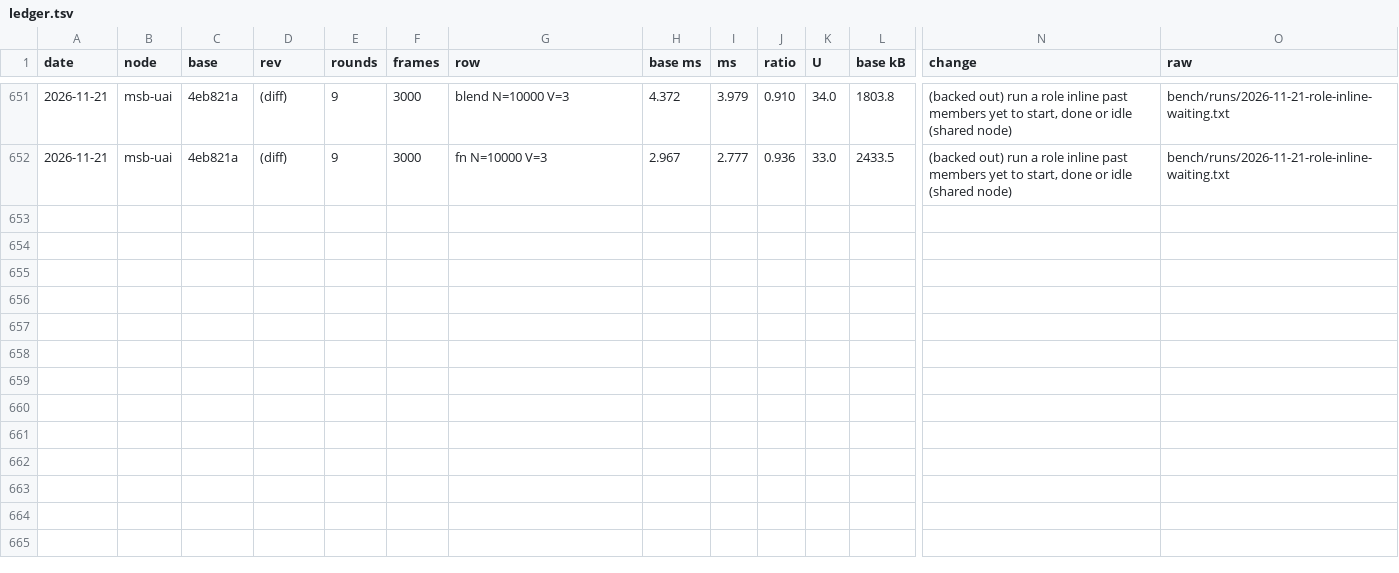
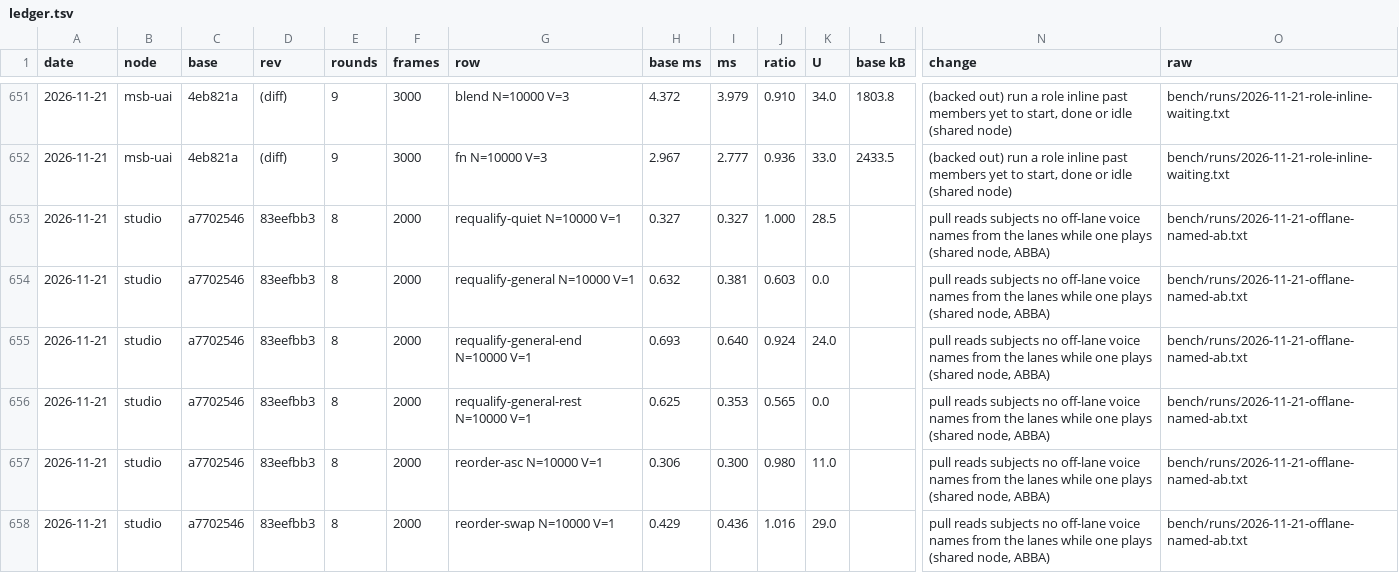
Before and after one commit to orochi235/blits, a TSV file: bench/ledger.tsv, drawn as a sheet; only a part is shown, gaps mark what is left out; rows hold the shown columns only; the diff names each change by its address in the sheet, - before the commit and + after, or states it on an @@ line.

```diff
--- a/bench/ledger.tsv
+++ b/bench/ledger.tsv
+row 653: 2026-11-21 | studio | a7702546 | 83eefbb3 | 8 | 2000 | requalify-quiet N=10000 V=1 | 0.327 | 0.327 | 1.000 | 28.5 |  | pull reads subjects no off-lane voice names from the lanes while one plays (shared node, ABBA) | bench/runs/2026-11-21-offlane-named-ab.txt
+row 654: 2026-11-21 | studio | a7702546 | 83eefbb3 | 8 | 2000 | requalify-general N=10000 V=1 | 0.632 | 0.381 | 0.603 | 0.0 |  | pull reads subjects no off-lane voice names from the lanes while one plays (shared node, ABBA) | bench/runs/2026-11-21-offlane-named-ab.txt
+row 655: 2026-11-21 | studio | a7702546 | 83eefbb3 | 8 | 2000 | requalify-general-end N=10000 V=1 | 0.693 | 0.640 | 0.924 | 24.0 |  | pull reads subjects no off-lane voice names from the lanes while one plays (shared node, ABBA) | bench/runs/2026-11-21-offlane-named-ab.txt
+row 656: 2026-11-21 | studio | a7702546 | 83eefbb3 | 8 | 2000 | requalify-general-rest N=10000 V=1 | 0.625 | 0.353 | 0.565 | 0.0 |  | pull reads subjects no off-lane voice names from the lanes while one plays (shared node, ABBA) | bench/runs/2026-11-21-offlane-named-ab.txt
+row 657: 2026-11-21 | studio | a7702546 | 83eefbb3 | 8 | 2000 | reorder-asc N=10000 V=1 | 0.306 | 0.300 | 0.980 | 11.0 |  | pull reads subjects no off-lane voice names from the lanes while one plays (shared node, ABBA) | bench/runs/2026-11-21-offlane-named-ab.txt
+row 658: 2026-11-21 | studio | a7702546 | 83eefbb3 | 8 | 2000 | reorder-swap N=10000 V=1 | 0.429 | 0.436 | 1.016 | 29.0 |  | pull reads subjects no off-lane voice names from the lanes while one plays (shared node, ABBA) | bench/runs/2026-11-21-offlane-named-ab.txt
```
Also changed, not shown: 4 other files.
